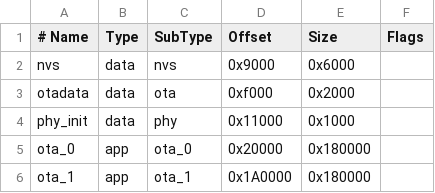
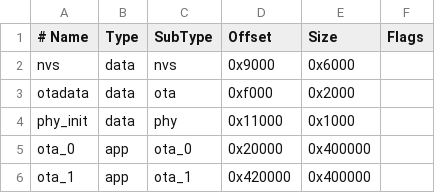
Before and after one commit to Enderman112/Funny_ESP32, a CSV file: partitions.csv, drawn as a sheet.

Commit message:
feat: 16MB flash, 4MB per OTA partition

```diff
--- a/partitions.csv
+++ b/partitions.csv
@@ -4,3 +4,3 @@ otadata,  data, ota,     0xf000,  0x2000,
 phy_init, data, phy,     0x11000, 0x1000,
-ota_0,    app,  ota_0,   0x20000, 0x180000,
-ota_1,    app,  ota_1,   0x1A0000,0x180000,
+ota_0,    app,  ota_0,   0x20000, 0x400000,
+ota_1,    app,  ota_1,   0x420000,0x400000,
```
Also changed, not shown: 1 other file.
